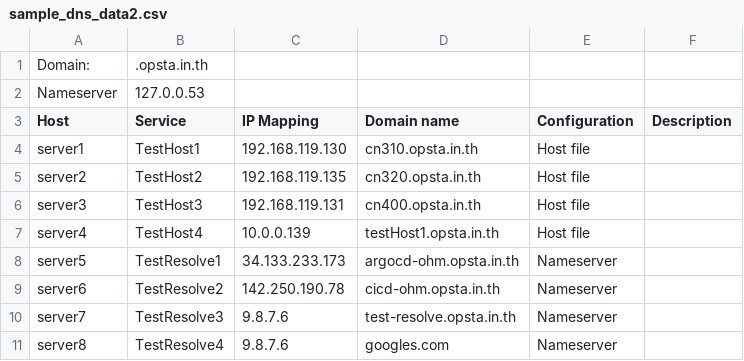
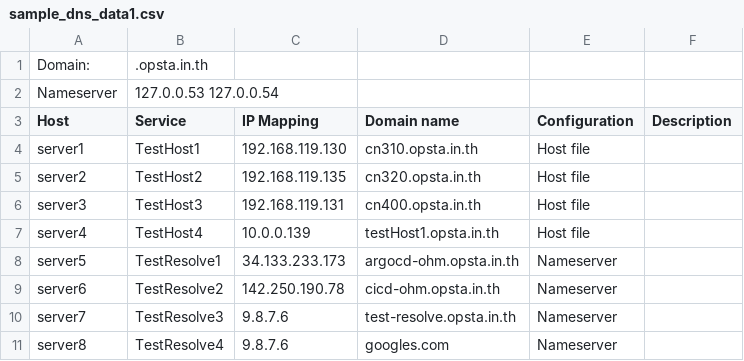
Before and after one commit to Viphava280444/dns_resolution, a CSV file: sample_dns_data1.csv (was sample_dns_data2.csv), drawn as a sheet.

```diff
--- a/sample_dns_data2.csv
+++ b/sample_dns_data1.csv
@@ -1,3 +1,3 @@
 Domain:,.opsta.in.th,,,,
-Nameserver,127.0.0.53,,,,,
+Nameserver,"127.0.0.53 127.0.0.54",,,,
 Host,Service,IP Mapping,Domain name,Configuration,Description
```
Also changed, not shown: dns_results/vm1_test_results.csv, 7 other files.
